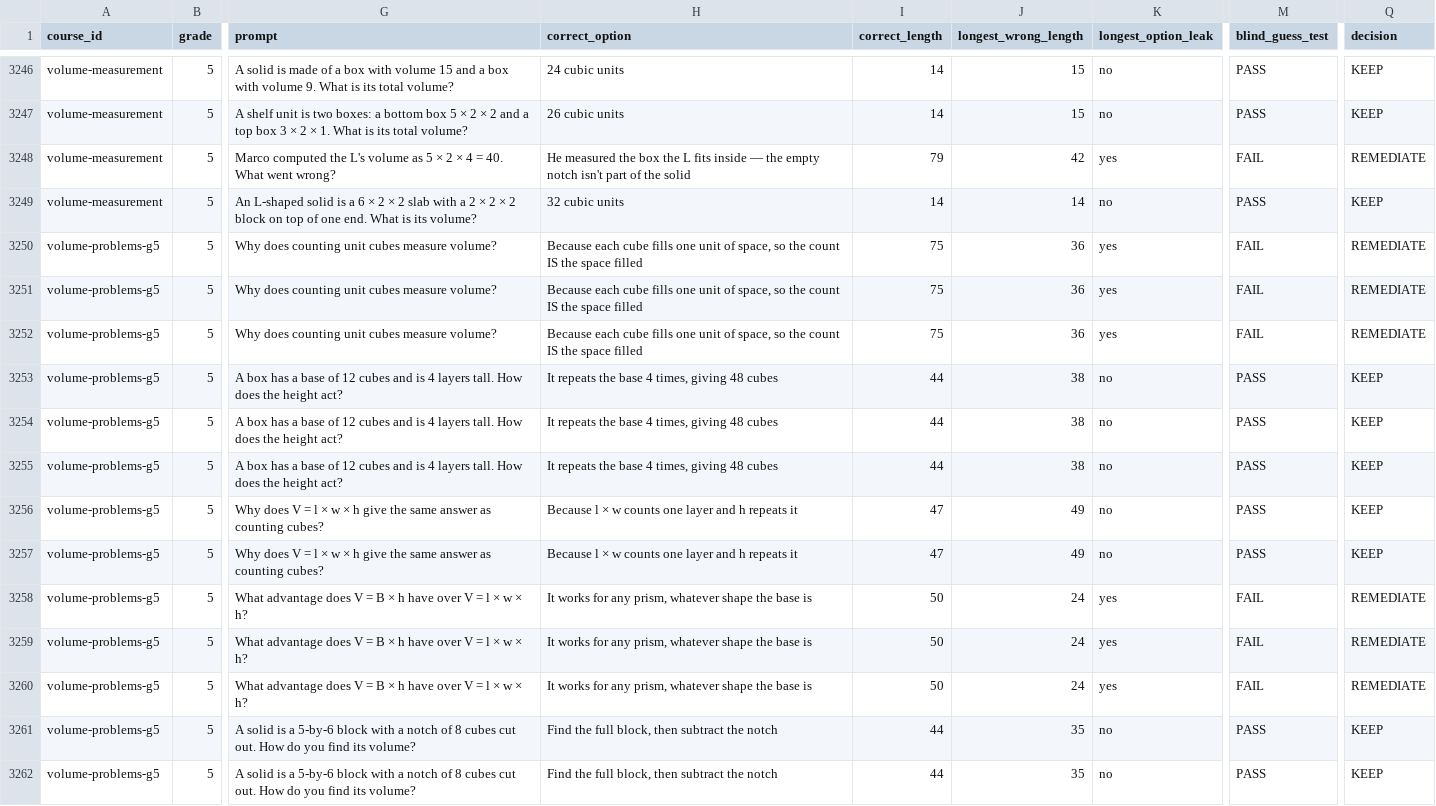
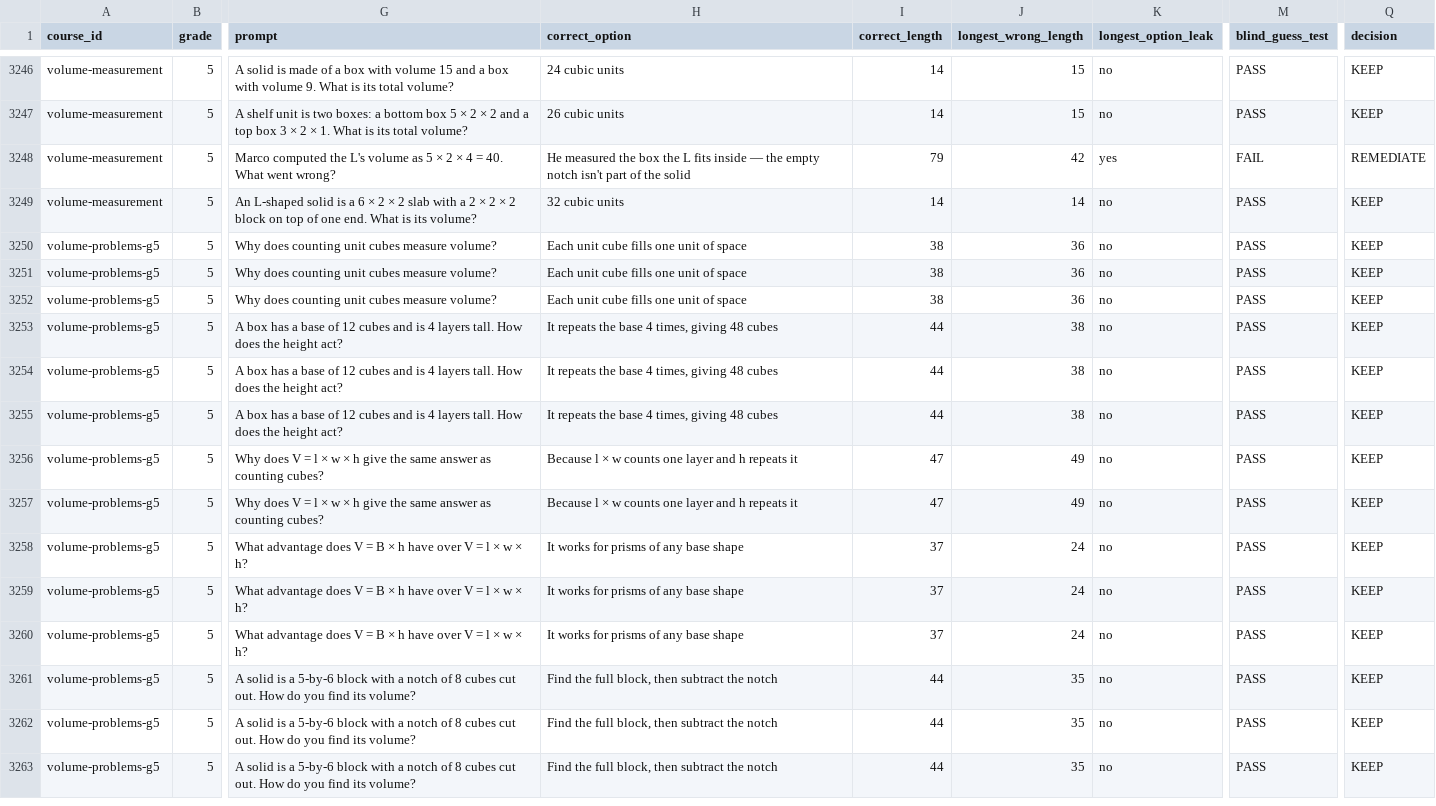
Before and after one commit to ethan556/maggies-trail, a CSV file: MCQ_DISTRACTOR_AUDIT.csv, drawn as a sheet; only a part is shown, gaps mark what is left out; the shorter side is filled out with more unchanged rows; the diff covers the shown part only; the diff names each change by its address in the sheet, - before the commit and + after, or states it on an @@ line.

```diff
--- a/MCQ_DISTRACTOR_AUDIT.csv
+++ b/MCQ_DISTRACTOR_AUDIT.csv
-H3250:H3252 (correct_option): Because each cube fills one unit of space, so the count IS the space filled
+H3250:H3252 (correct_option): Each unit cube fills one unit of space
-I3250:I3252 (correct_length): 75
+I3250:I3252 (correct_length): 38
-K3250:K3252 (longest_option_leak): yes
+K3250:K3252 (longest_option_leak): no
-M3250:M3252 (blind_guess_test): FAIL
+M3250:M3252 (blind_guess_test): PASS
-Q3250:Q3252 (decision): REMEDIATE
+Q3250:Q3252 (decision): KEEP
-H3258:H3260 (correct_option): It works for any prism, whatever shape the base is
+H3258:H3260 (correct_option): It works for prisms of any base shape
-I3258:I3260 (correct_length): 50
+I3258:I3260 (correct_length): 37
-K3258:K3260 (longest_option_leak): yes
+K3258:K3260 (longest_option_leak): no
-M3258:M3260 (blind_guess_test): FAIL
+M3258:M3260 (blind_guess_test): PASS
-Q3258:Q3260 (decision): REMEDIATE
+Q3258:Q3260 (decision): KEEP
```
Also changed, not shown: 60 edited cells elsewhere in this file, 13 other files.
